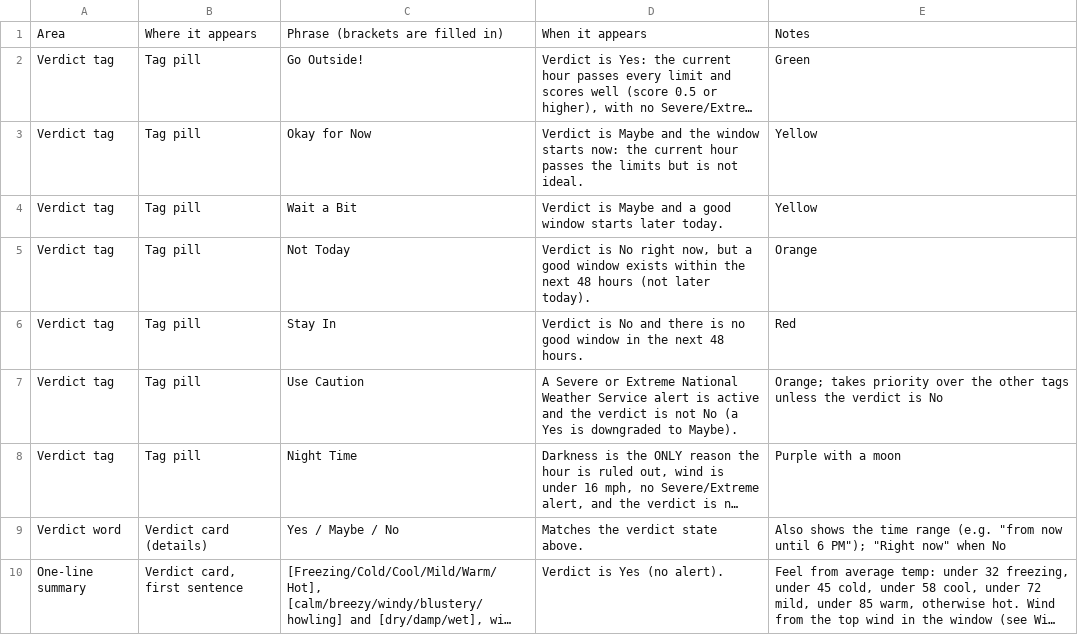
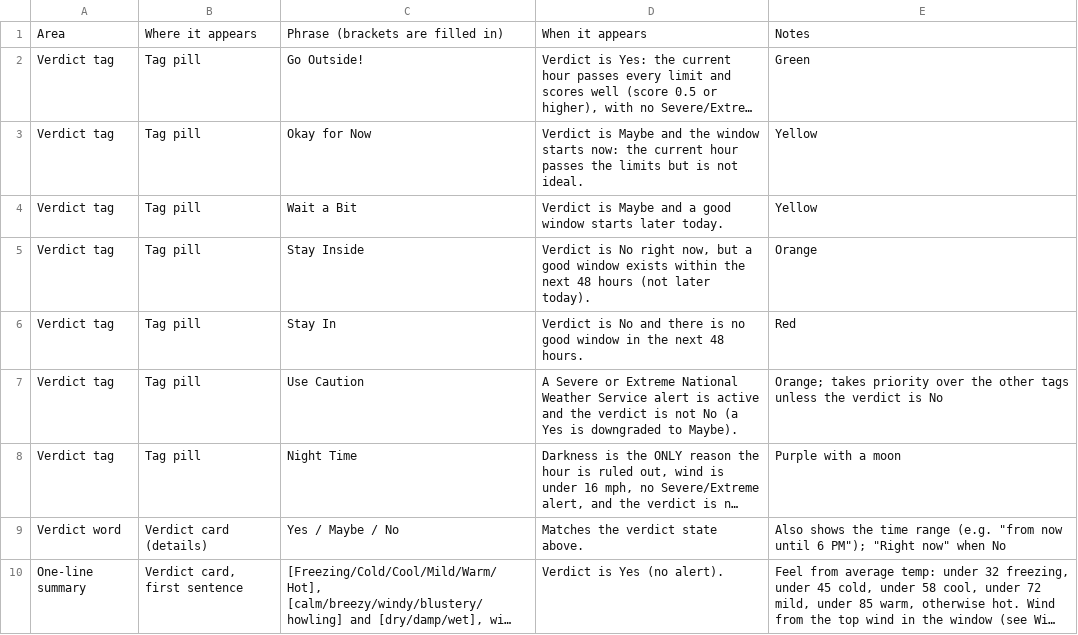
Before and after one commit to jeremyhamann87/Check-the-Wind, a CSV file: phrasing.csv, drawn as a sheet; only a part is shown; long unchanged cells end in ….

```diff
--- a/phrasing.csv
+++ b/phrasing.csv
@@ -4,3 +4,3 @@ Verdict tag,Tag pill,Okay for Now,Verdict is Maybe and the window starts now: th
 Verdict tag,Tag pill,Wait a Bit,Verdict is Maybe and a good window starts later today.,Yellow
-Verdict tag,Tag pill,Not Today,"Verdict is No right now, but a good window exists within the next 48 hours (not later today).",Orange
+Verdict tag,Tag pill,Stay Inside,"Verdict is No right now, but a good window exists within the next 48 hours (not later today).",Orange
 Verdict tag,Tag pill,Stay In,Verdict is No and there is no good window in the next 48 hours.,Red
```
Also changed, not shown: 2 other files.
